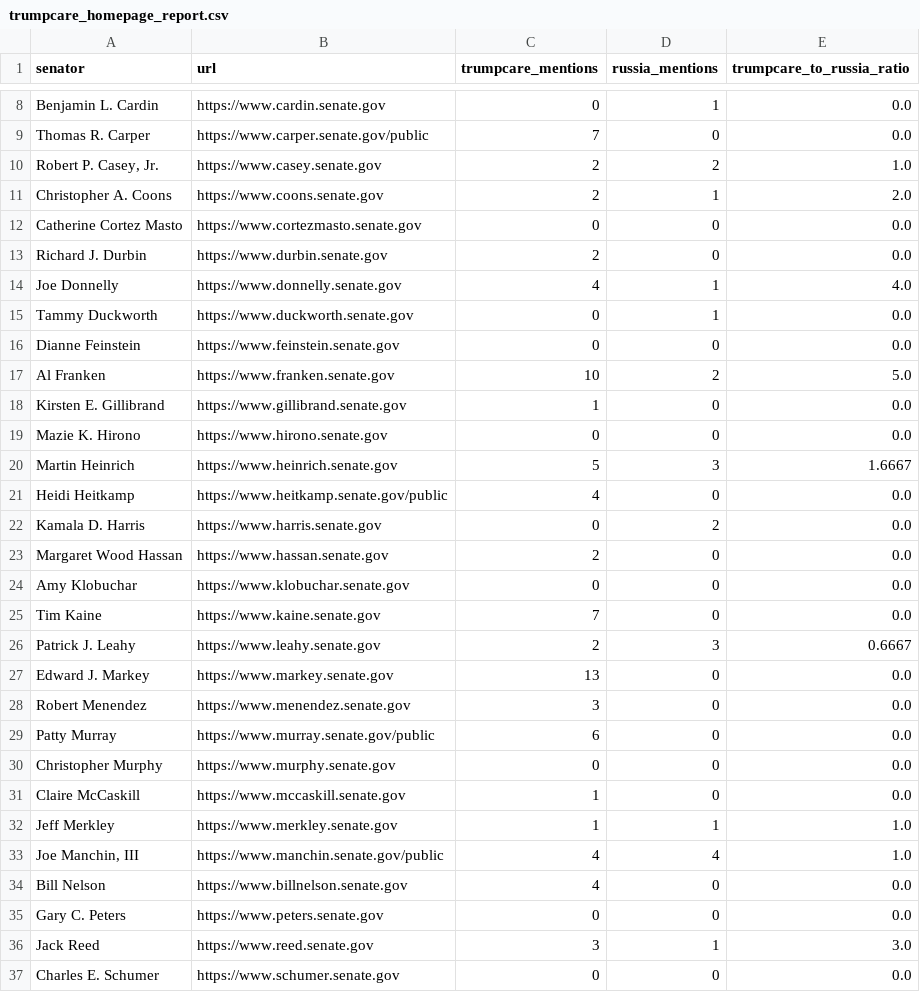
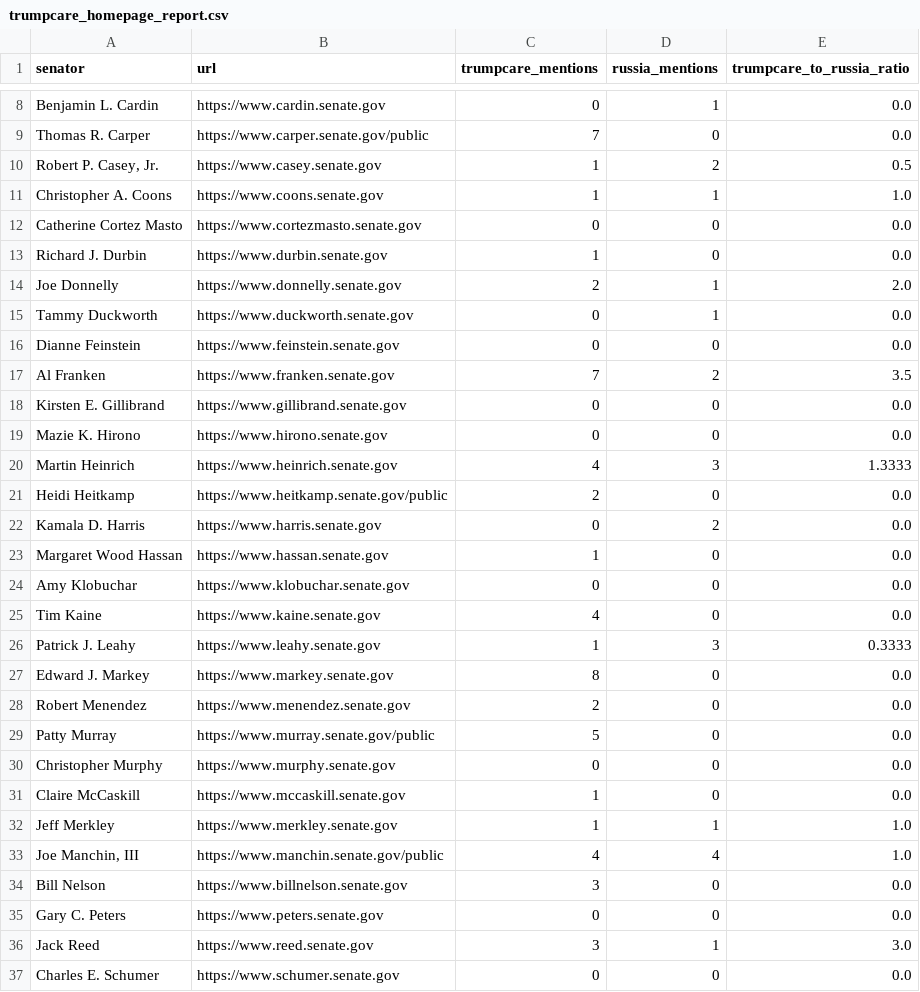
Before and after one commit to msimonborg/trumpcare-tracker, a CSV file: trumpcare_homepage_report.csv, drawn as a sheet; only a part is shown, gaps mark what is left out; the diff covers the shown part only.

Commit message:
run homepage report

```diff
--- a/trumpcare_homepage_report.csv
+++ b/trumpcare_homepage_report.csv
@@ -9,22 +9,22 @@ Benjamin L. Cardin,https://www.cardin.senate.gov,0,1,0.0
 Thomas R. Carper,https://www.carper.senate.gov/public,7,0,0.0
-"Robert P. Casey, Jr.",https://www.casey.senate.gov,2,2,1.0
-Christopher A. Coons,https://www.coons.senate.gov,2,1,2.0
+"Robert P. Casey, Jr.",https://www.casey.senate.gov,1,2,0.5
+Christopher A. Coons,https://www.coons.senate.gov,1,1,1.0
 Catherine Cortez Masto,https://www.cortezmasto.senate.gov,0,0,0.0
-Richard J. Durbin,https://www.durbin.senate.gov,2,0,0.0
-Joe Donnelly,https://www.donnelly.senate.gov,4,1,4.0
+Richard J. Durbin,https://www.durbin.senate.gov,1,0,0.0
+Joe Donnelly,https://www.donnelly.senate.gov,2,1,2.0
 Tammy Duckworth,https://www.duckworth.senate.gov,0,1,0.0
 Dianne Feinstein,https://www.feinstein.senate.gov,0,0,0.0
-Al Franken,https://www.franken.senate.gov,10,2,5.0
-Kirsten E. Gillibrand,https://www.gillibrand.senate.gov,1,0,0.0
+Al Franken,https://www.franken.senate.gov,7,2,3.5
+Kirsten E. Gillibrand,https://www.gillibrand.senate.gov,0,0,0.0
 Mazie K. Hirono,https://www.hirono.senate.gov,0,0,0.0
-Martin Heinrich,https://www.heinrich.senate.gov,5,3,1.6667
-Heidi Heitkamp,https://www.heitkamp.senate.gov/public,4,0,0.0
+Martin Heinrich,https://www.heinrich.senate.gov,4,3,1.3333
+Heidi Heitkamp,https://www.heitkamp.senate.gov/public,2,0,0.0
 Kamala D. Harris,https://www.harris.senate.gov,0,2,0.0
-Margaret Wood Hassan,https://www.hassan.senate.gov,2,0,0.0
+Margaret Wood Hassan,https://www.hassan.senate.gov,1,0,0.0
 Amy Klobuchar,https://www.klobuchar.senate.gov,0,0,0.0
-Tim Kaine,https://www.kaine.senate.gov,7,0,0.0
-Patrick J. Leahy,https://www.leahy.senate.gov,2,3,0.6667
-Edward J. Markey,https://www.markey.senate.gov,13,0,0.0
-Robert Menendez,https://www.menendez.senate.gov,3,0,0.0
-Patty Murray,https://www.murray.senate.gov/public,6,0,0.0
+Tim Kaine,https://www.kaine.senate.gov,4,0,0.0
+Patrick J. Leahy,https://www.leahy.senate.gov,1,3,0.3333
+Edward J. Markey,https://www.markey.senate.gov,8,0,0.0
+Robert Menendez,https://www.menendez.senate.gov,2,0,0.0
+Patty Murray,https://www.murray.senate.gov/public,5,0,0.0
 Christopher Murphy,https://www.murphy.senate.gov,0,0,0.0
@@ -33,3 +33,3 @@ Jeff Merkley,https://www.merkley.senate.gov,1,1,1.0
 "Joe Manchin, III",https://www.manchin.senate.gov/public,4,4,1.0
-Bill Nelson,https://www.billnelson.senate.gov,4,0,0.0
+Bill Nelson,https://www.billnelson.senate.gov,3,0,0.0
 Gary C. Peters,https://www.peters.senate.gov,0,0,0.0
```
Also changed, not shown: 13 edited cells elsewhere in this file.
